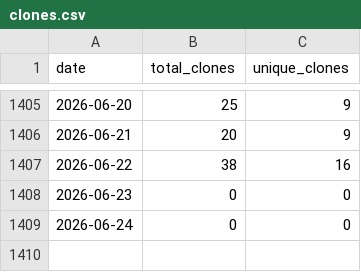
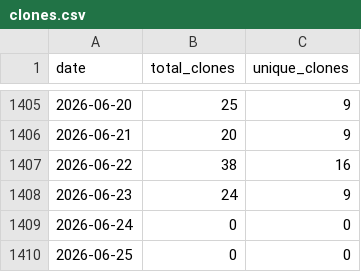
Before and after one commit to wumphlett/COMP-5630, a CSV file: .traffic/clones.csv, drawn as a sheet; only a part is shown, gaps mark what is left out.

Commit message:
Updating repository traffic

```diff
--- a/.traffic/clones.csv
+++ b/.traffic/clones.csv
@@ -1407,3 +1407,4 @@ date,total_clones,unique_clones
 2026-06-22,38,16
-2026-06-23,0,0
+2026-06-23,24,9
 2026-06-24,0,0
+2026-06-25,0,0
```
Also changed, not shown: .traffic/views.csv, 3 other files.
